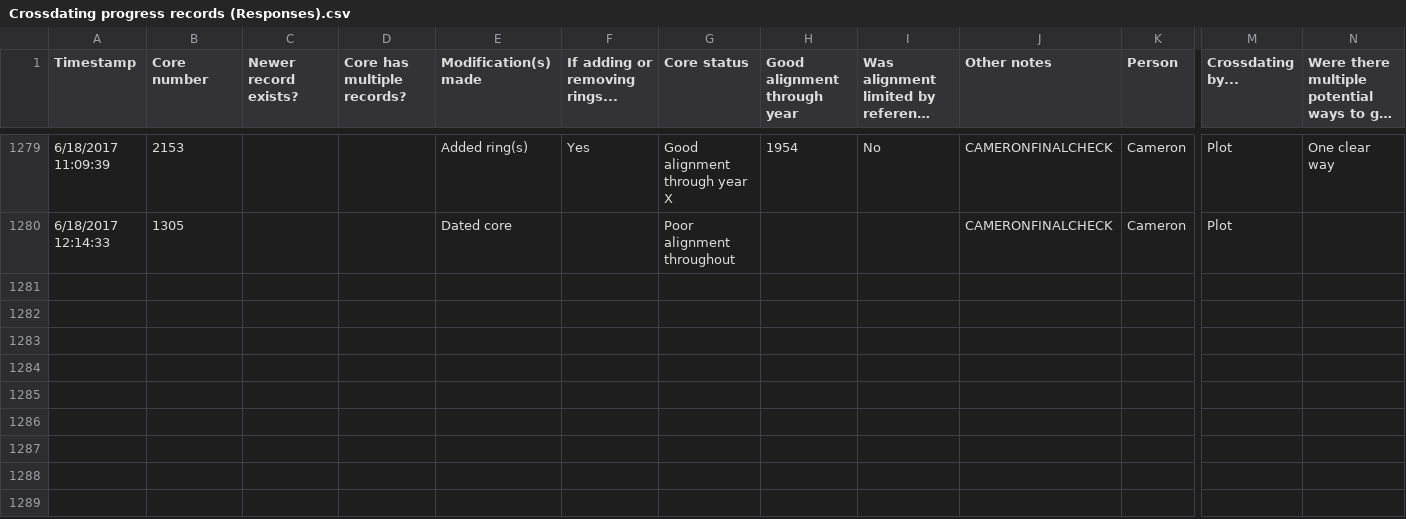
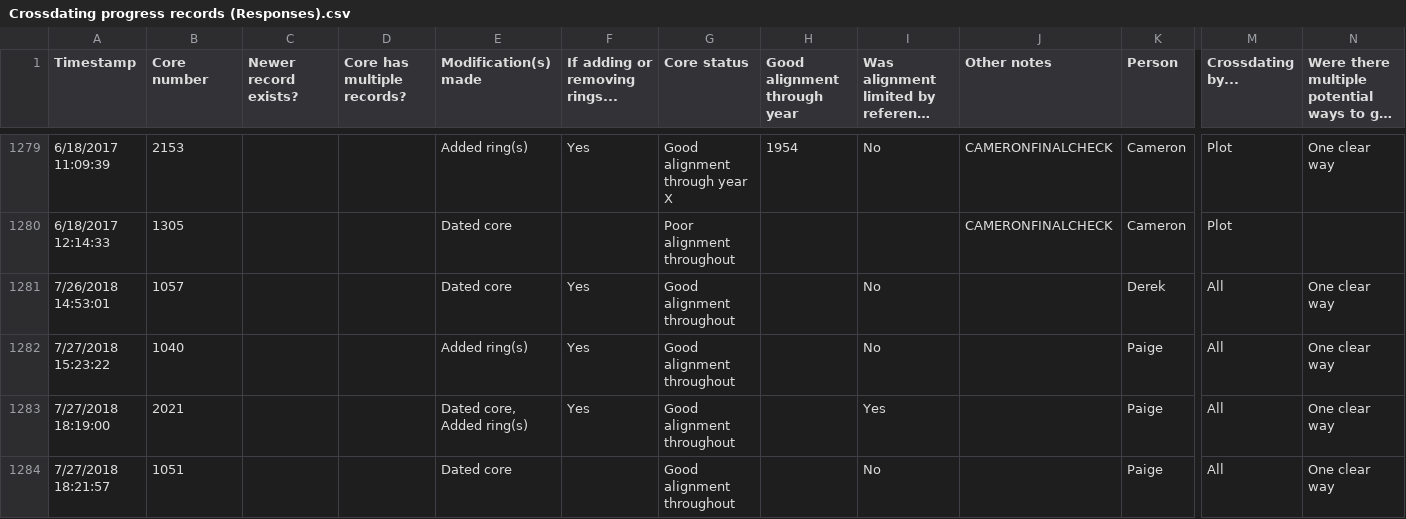
Before and after one commit to youngdjn/sierra-dendro, a CSV file: data/dendro/crossdating-records/Crossdating progress records (Responses).csv, drawn as a sheet; only a part is shown, gaps mark what is left out; long unchanged cells end in …; rows hold the shown columns only; the diff covers the shown part only; the diff names each change by its address in the sheet, - before the commit and + after, or states it on an @@ line.

Commit message:
Loaded updated crossdating records from google drive

```diff
--- a/data/dendro/crossdating-records/Crossdating progress records (Responses).csv
+++ b/data/dendro/crossdating-records/Crossdating progress records (Responses).csv
+row 1281: 7/26/2018 14:53:01 | 1057 |  |  | Dated core | Yes | Good alignment throughout |  | No |  | Derek | All | One clear way
+row 1282: 7/27/2018 15:23:22 | 1040 |  |  | Added ring(s) | Yes | Good alignment throughout |  | No |  | Paige | All | One clear way
+row 1283: 7/27/2018 18:19:00 | 2021 |  |  | Dated core, Added ring(s) | Yes | Good alignment throughout |  | Yes |  | Paige | All | One clear way
+row 1284: 7/27/2018 18:21:57 | 1051 |  |  | Dated core |  | Good alignment throughout |  | No |  | Paige | All | One clear way
```
Also changed, not shown: 3 added rows and 5 edited cells elsewhere in this file.
